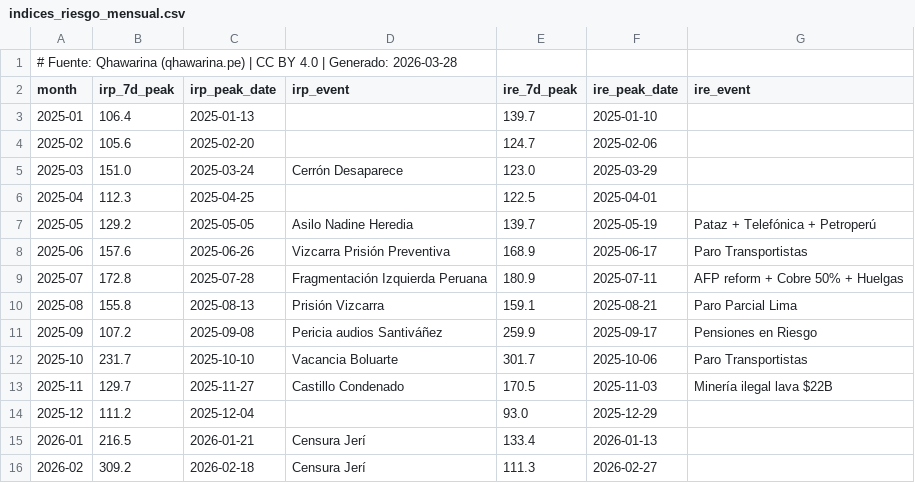
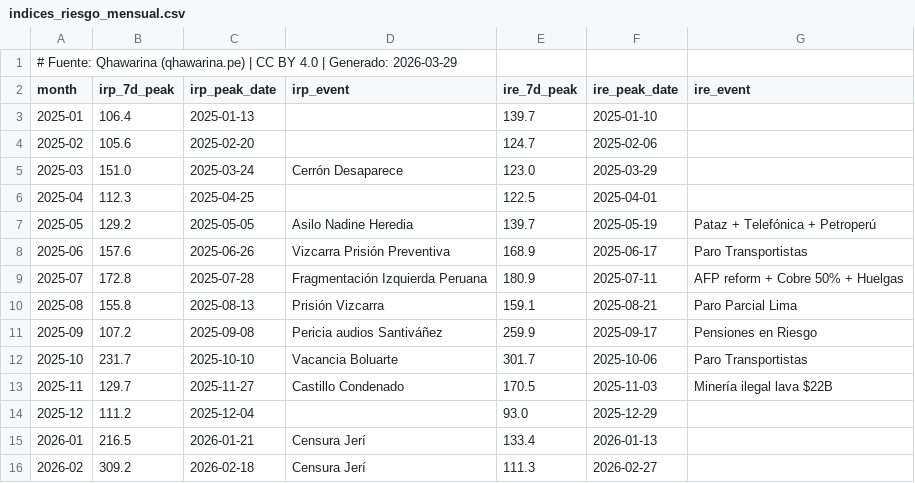
Before and after one commit to cesarchavezp29/qhawarina, a CSV file: exports/data/csv/indices_riesgo_mensual.csv, drawn as a sheet.

```diff
--- a/exports/data/csv/indices_riesgo_mensual.csv
+++ b/exports/data/csv/indices_riesgo_mensual.csv
@@ -1,2 +1,2 @@
-# Fuente: Qhawarina (qhawarina.pe) | CC BY 4.0 | Generado: 2026-03-28
+# Fuente: Qhawarina (qhawarina.pe) | CC BY 4.0 | Generado: 2026-03-29
 month,irp_7d_peak,irp_peak_date,irp_event,ire_7d_peak,ire_peak_date,ire_event
```
Also changed, not shown: exports/data/csv/pbi_nowcast.csv, exports/data/csv/pobreza_departamental.csv, 10 other files.
